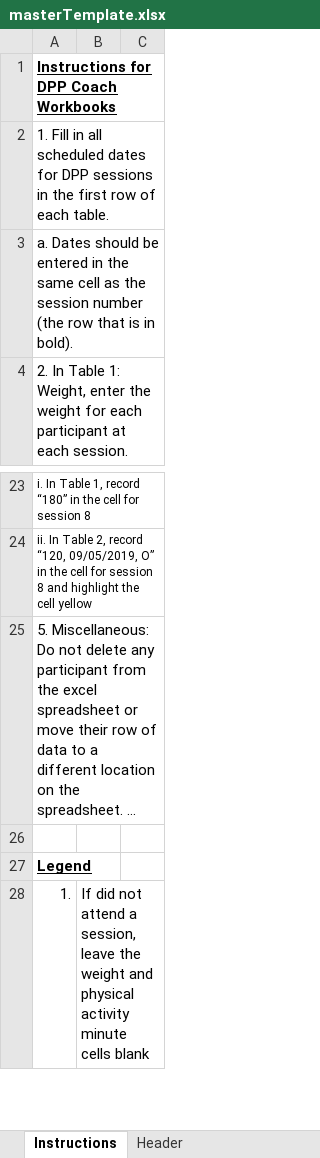
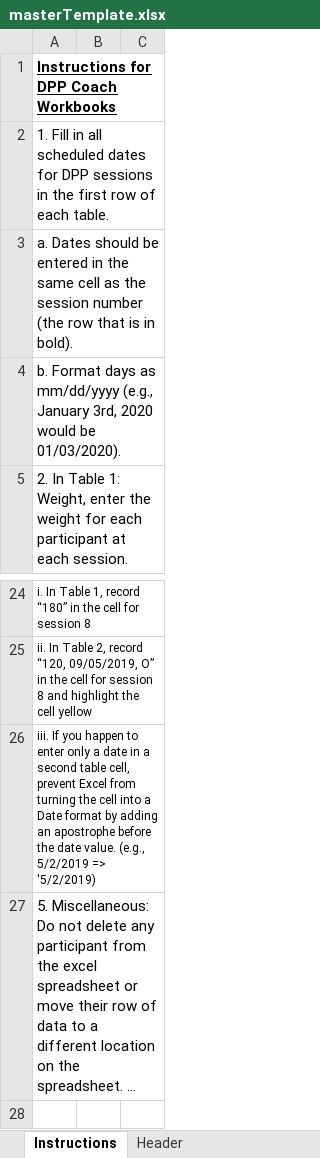
Before and after one commit to evanburawa/dprp-cdc, an Excel workbook: masterTemplate.xlsx, sheet Instructions, drawn as a sheet; only a part is shown, gaps mark what is left out; the shorter side is filled out with more unchanged rows; long unchanged cells end in …; values as stored, in another font and other column widths than the file's, no borders; the diff names each change by its address in the sheet, - before the commit and + after, or states it on an @@ line.

```diff
--- a/masterTemplate.xlsx (sheet Instructions)
+++ b/masterTemplate.xlsx (sheet Instructions)
+row 4: b. Format days as mm/dd/yyyy (e.g., January 3rd, 2020 would be 01/03/2020).
+row 26: iii. If you happen to enter only a date in a second table cell, prevent Excel from turning the cell into a Date format by adding an apostrophe before the date value. (e.g., 5/2/2019 => '5/2/2019)
```
Also changed, not shown: sheet Header, 2 other files.
